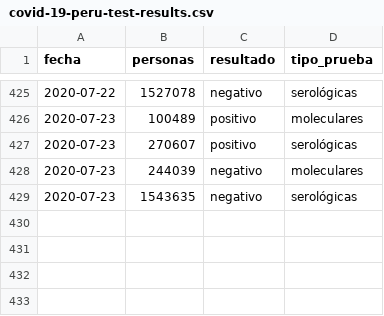
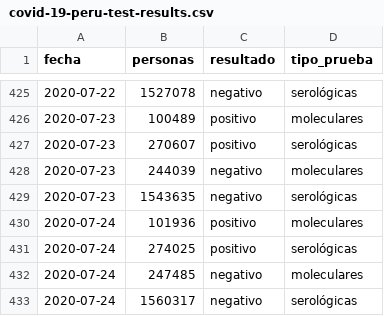
Before and after one commit to jmcastagnetto/covid-19-peru-data, a CSV file: datos/covid-19-peru-test-results.csv, drawn as a sheet; only a part is shown, gaps mark what is left out; the diff names each change by its address in the sheet, - before the commit and + after, or states it on an @@ line.

```diff
--- a/datos/covid-19-peru-test-results.csv
+++ b/datos/covid-19-peru-test-results.csv
+row 430: 2020-07-24 | 101936 | positivo | moleculares
+row 431: 2020-07-24 | 274025 | positivo | serológicas
+row 432: 2020-07-24 | 247485 | negativo | moleculares
+row 433: 2020-07-24 | 1560317 | negativo | serológicas
```
Also changed, not shown: datos/covid-19-peru-camas-uci.csv, datos/covid-19-peru-data-augmented.csv, 20 other files.
